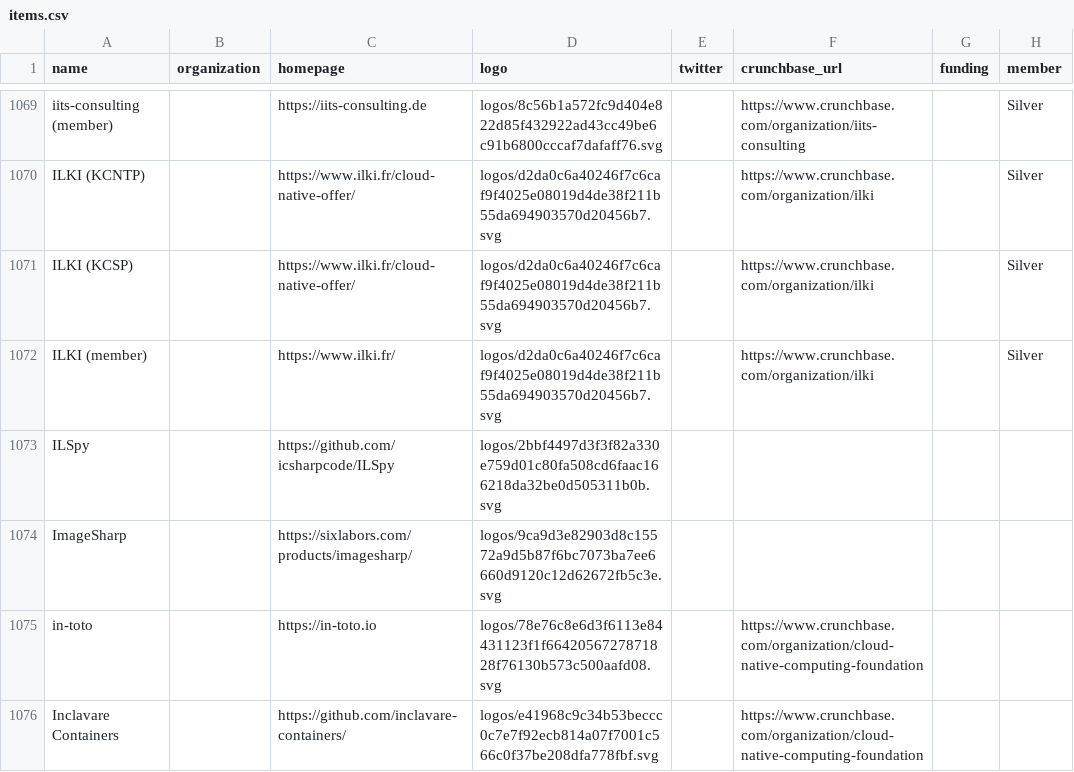
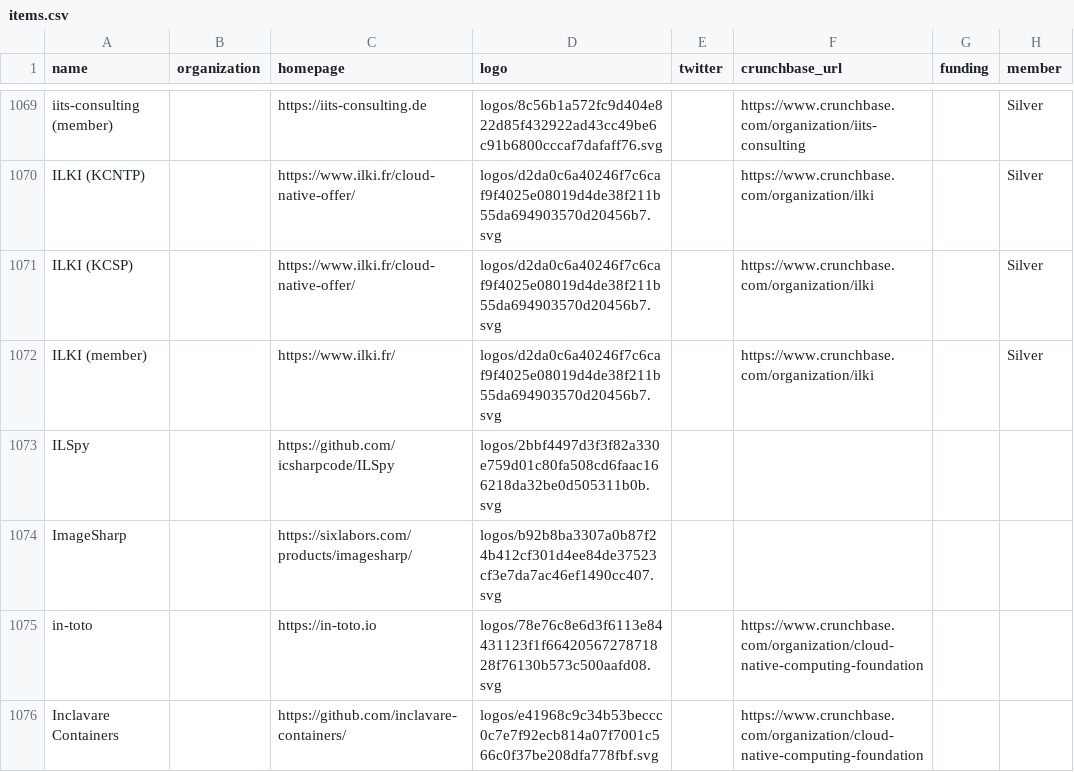
Before and after one commit to ahrkrak/landscape, a CSV file: docs/docs/items.csv, drawn as a sheet; only a part is shown, gaps mark what is left out; the diff names each change by its address in the sheet, - before the commit and + after, or states it on an @@ line.

```diff
--- a/docs/docs/items.csv
+++ b/docs/docs/items.csv
-D1074 (logo): logos/9ca9d3e82903d8c15572a9d5b87f6bc7073ba7ee6660d9120c12d62672fb5c3e.svg
+D1074 (logo): logos/b92b8ba3307a0b87f24b412cf301d4ee84de37523cf3e7da7ac46ef1490cc407.svg
```
Also changed, not shown: 12 other files.
